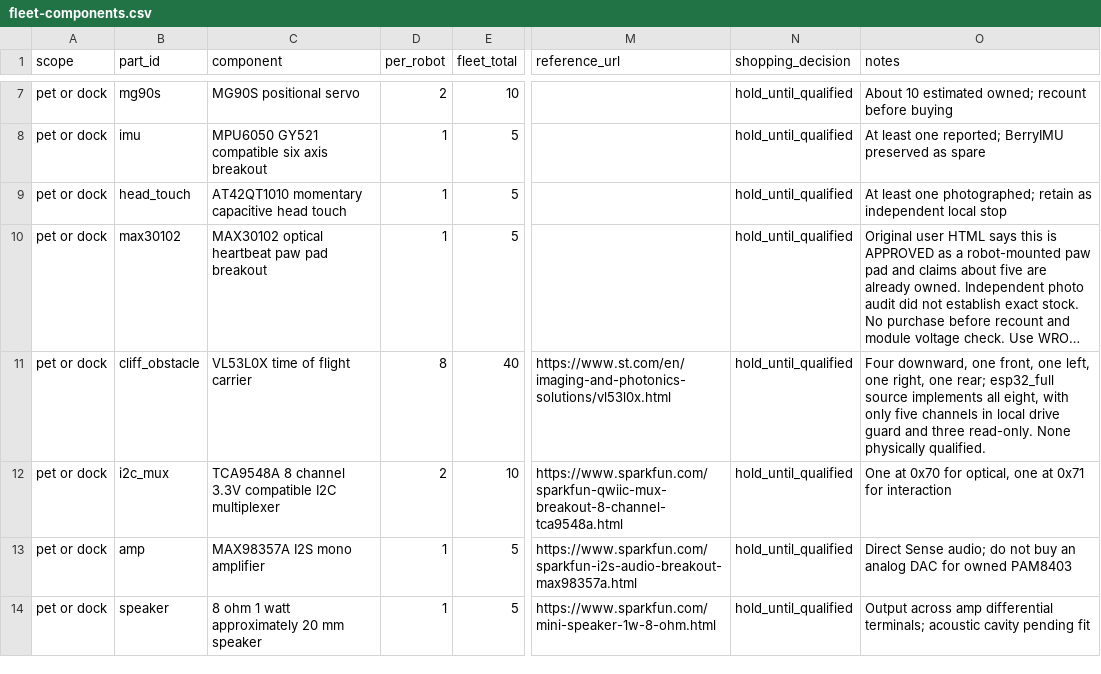
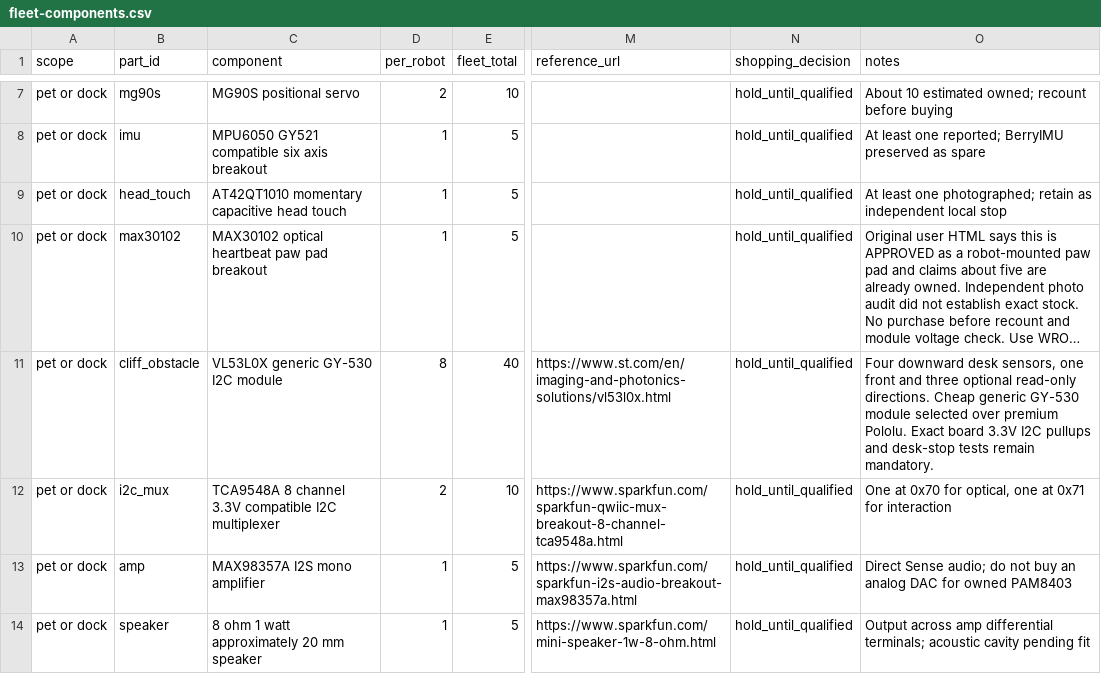
Before and after one commit to hungngodev/desk-robot-remix, a CSV file: docs/hardware/fleet-components.csv, drawn as a sheet; only a part is shown, gaps mark what is left out; long unchanged cells end in …; the diff names each change by its address in the sheet, - before the commit and + after, or states it on an @@ line.

Commit message:
Regenerate shopping views for cheap GY-530 component choice

```diff
--- a/docs/hardware/fleet-components.csv
+++ b/docs/hardware/fleet-components.csv
-C11 (component): VL53L0X time of flight carrier
+C11 (component): VL53L0X generic GY-530 I2C module
-O11 (notes): Four downward, one front, one left, one right, one rear; esp32_full source implements all eight, with only five channels in local drive guard and three read-only. None physically qualified.
+O11 (notes): Four downward desk sensors, one front and three optional read-only directions. Cheap generic GY-530 module selected over premium Pololu. Exact board 3.3V I2C pullups and desk-stop tests remain mandatory.
```
